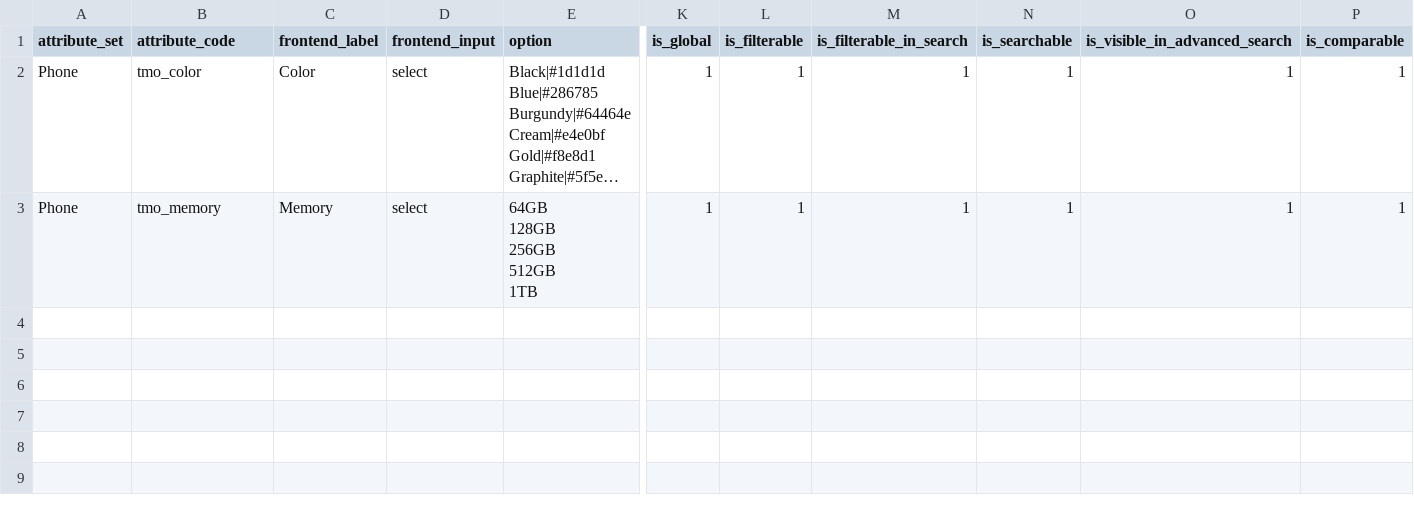
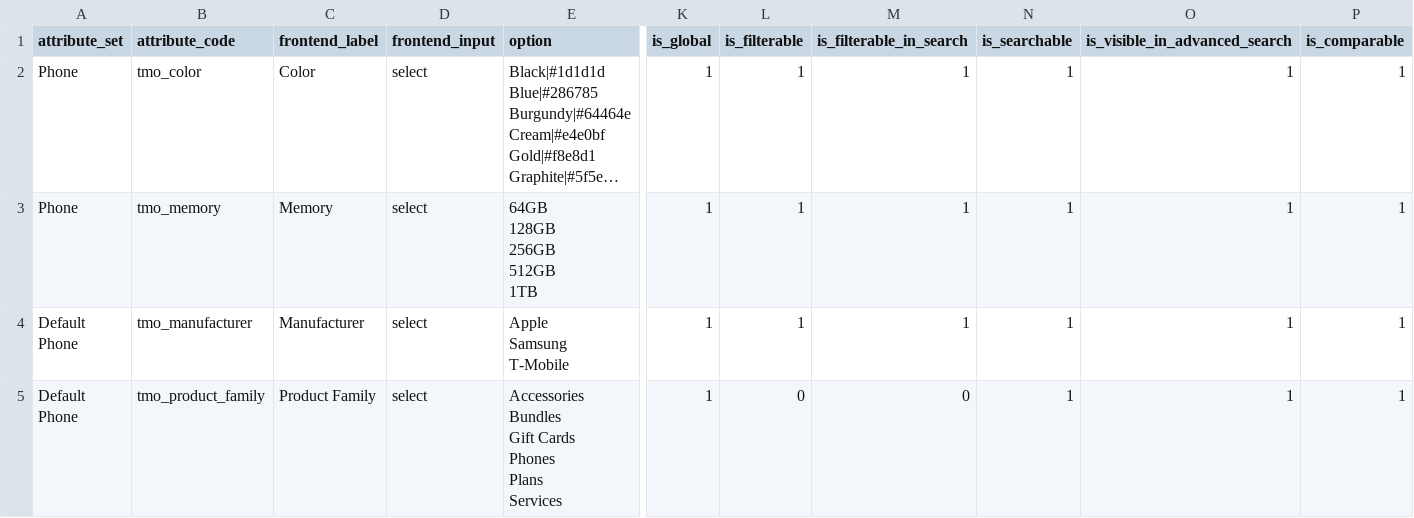
Before and after one commit to skukla/module-tmo-datapack, a CSV file: data/tmobile-store/product_attributes.csv (was data/prepaid-store/product_attributes.csv), drawn as a sheet; only a part is shown, gaps mark what is left out; long unchanged cells end in …; rows hold the shown columns only; ↵ is a line break in a cell; the diff names each change by its address in the sheet, - before the commit and + after, or states it on an @@ line.

```diff
--- a/data/prepaid-store/product_attributes.csv
+++ b/data/tmobile-store/product_attributes.csv
+row 4: Default ↵ Phone | tmo_manufacturer | Manufacturer | select | Apple ↵ Samsung ↵ T-Mobile | 1 | 1 | 1 | 1 | 1 | 1
+row 5: Default ↵ Phone | tmo_product_family | Product Family | select | Accessories ↵ Bundles ↵ Gift Cards ↵ Phones ↵ Plans ↵ Services | 1 | 0 | 0 | 1 | 1 | 1
```
Also changed, not shown: data/tmobile-store/cart_rules.csv, data/tmobile-store/products.csv, 29 other files.
